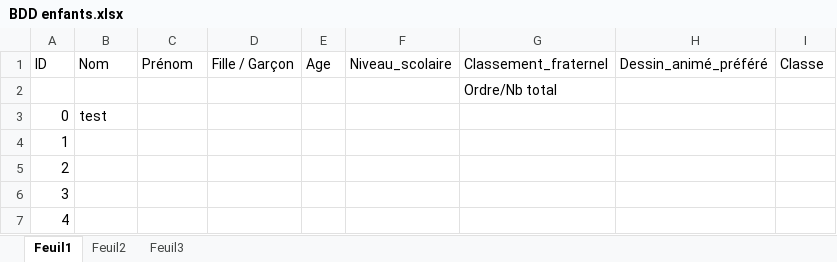
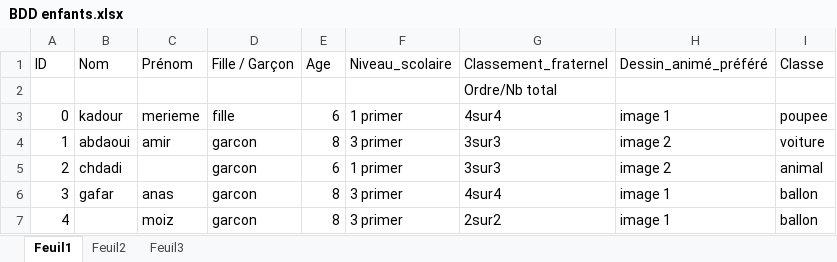
Before and after one commit to alla-abb/AI_Project, an Excel workbook: BDD enfants.xlsx, sheet Feuil1, drawn as a sheet; only a part is shown; values as stored, in another font and other column widths than the file's, no borders; the diff covers the shown part only; the diff names each change by its address in the sheet, - before the commit and + after, or states it on an @@ line.

Commit message:
Revert "Merge branch 'main' of https://github.com/kiradevgmr/AI_Project"
This reverts commit 0ba867f6b9d79edcd0b59387cac1d7c46893b0a6, reversing
changes made to a5a431231b8c5469d56dab09f5e820ec33a68463.

```diff
--- a/BDD enfants.xlsx (sheet Feuil1)
+++ b/BDD enfants.xlsx (sheet Feuil1)
-B3 (Nom): test
+B3 (Nom): kadour
-C3 (Prénom): (empty)
+C3 (Prénom): merieme
-D3 (Fille / Garçon): (empty)
+D3 (Fille / Garçon): fille
-E3 (Age): (empty)
+E3 (Age): 6
-F3 (Niveau_scolaire): (empty)
+F3 (Niveau_scolaire): 1 primer
-G3 (Classement_fraternel): (empty)
+G3 (Classement_fraternel): 4sur4
-H3 (Dessin_animé_préféré): (empty)
+H3 (Dessin_animé_préféré): image 1
-I3 (Classe): (empty)
+I3 (Classe): poupee
-B4 (Nom): (empty)
+B4 (Nom): abdaoui
-C4 (Prénom): (empty)
+C4 (Prénom): amir
-D4:D7 (Fille / Garçon): (empty)
+D4:D7 (Fille / Garçon): garcon
-E4 (Age): (empty)
+E4 (Age): 8
-F4 (Niveau_scolaire): (empty)
+F4 (Niveau_scolaire): 3 primer
-G4:G5 (Classement_fraternel): (empty)
+G4:G5 (Classement_fraternel): 3sur3
-H4:H5 (Dessin_animé_préféré): (empty)
+H4:H5 (Dessin_animé_préféré): image 2
-I4 (Classe): (empty)
+I4 (Classe): voiture
-B5 (Nom): (empty)
+B5 (Nom): chdadi
-E5 (Age): (empty)
+E5 (Age): 6
-F5 (Niveau_scolaire): (empty)
+F5 (Niveau_scolaire): 1 primer
-I5 (Classe): (empty)
+I5 (Classe): animal
-B6 (Nom): (empty)
+B6 (Nom): gafar
-C6 (Prénom): (empty)
+C6 (Prénom): anas
-E6:E7 (Age): (empty)
+E6:E7 (Age): 8
-F6:F7 (Niveau_scolaire): (empty)
+F6:F7 (Niveau_scolaire): 3 primer
-G6 (Classement_fraternel): (empty)
+G6 (Classement_fraternel): 4sur4
-H6:H7 (Dessin_animé_préféré): (empty)
+H6:H7 (Dessin_animé_préféré): image 1
-I6:I7 (Classe): (empty)
+I6:I7 (Classe): ballon
-C7 (Prénom): (empty)
+C7 (Prénom): moiz
-G7 (Classement_fraternel): (empty)
+G7 (Classement_fraternel): 2sur2
```
Also changed, not shown: 75 edited cells elsewhere in this sheet.
